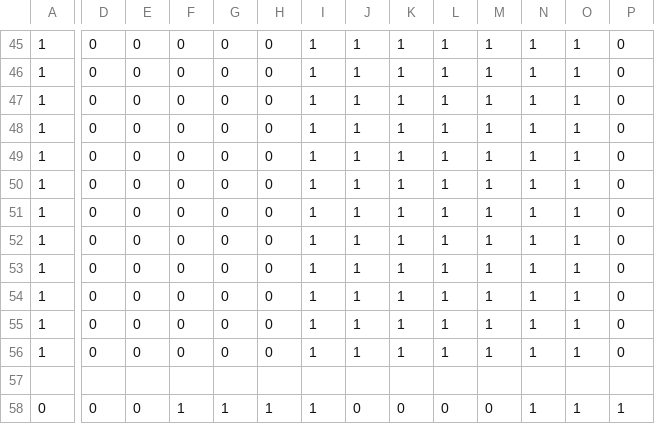
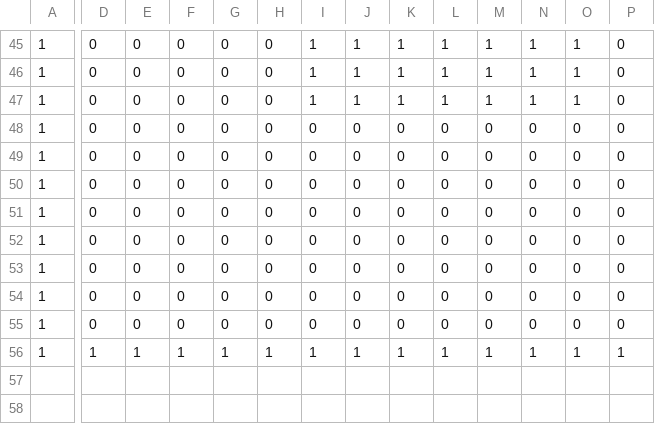
Before and after one commit to chaikemewtwo/Aim-for-the-star, a CSV file: StarFish_Project/Map/MapData/MapData.csv, drawn as a sheet; only a part is shown, gaps mark what is left out; rows hold the shown columns only; the diff covers the shown part only; the diff names each change by its address in the sheet, - before the commit and + after, or states it on an @@ line.

```diff
--- a/StarFish_Project/Map/MapData/MapData.csv
+++ b/StarFish_Project/Map/MapData/MapData.csv
-I48:I55: 1
+I48:I55: 0
-J48:J55: 1
+J48:J55: 0
-K48:K55: 1
+K48:K55: 0
-L48:L55: 1
+L48:L55: 0
-M48:M55: 1
+M48:M55: 0
-N48:N55: 1
+N48:N55: 0
-O48:O55: 1
+O48:O55: 0
-D56: 0
+D56: 1
-E56: 0
+E56: 1
-F56: 0
+F56: 1
-G56: 0
+G56: 1
-H56: 0
+H56: 1
-P56: 0
+P56: 1
-row 57: (empty)
-row 58: 0 | 0 | 0 | 1 | 1 | 1 | 1 | 0 | 0 | 0 | 0 | 1 | 1 | 1
```
Also changed, not shown: 3 edited cells elsewhere in this file, 2 other files.
